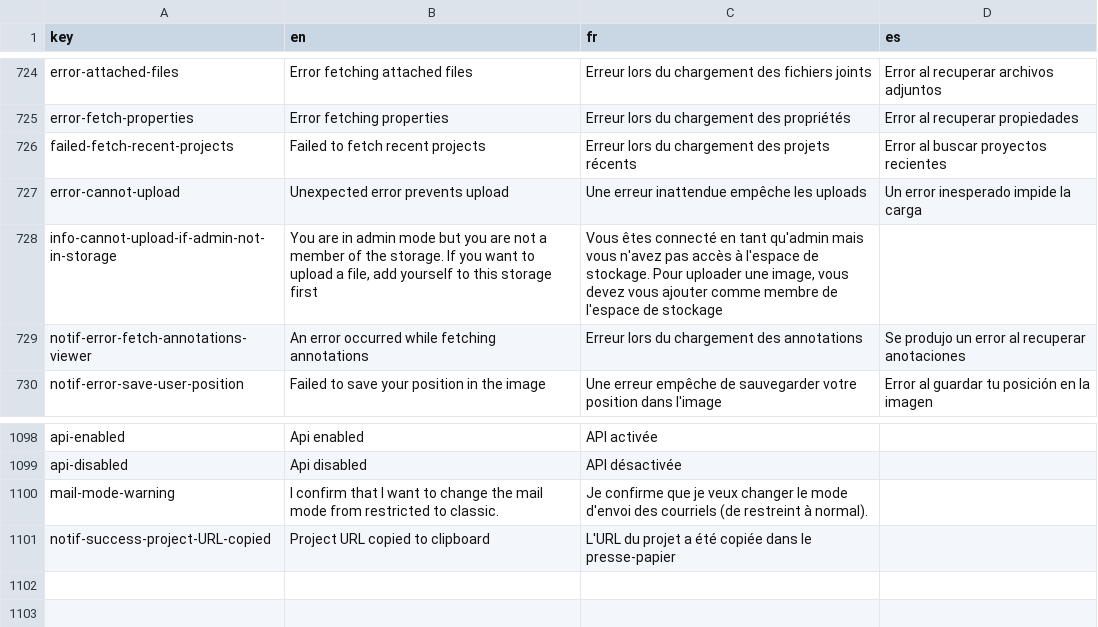
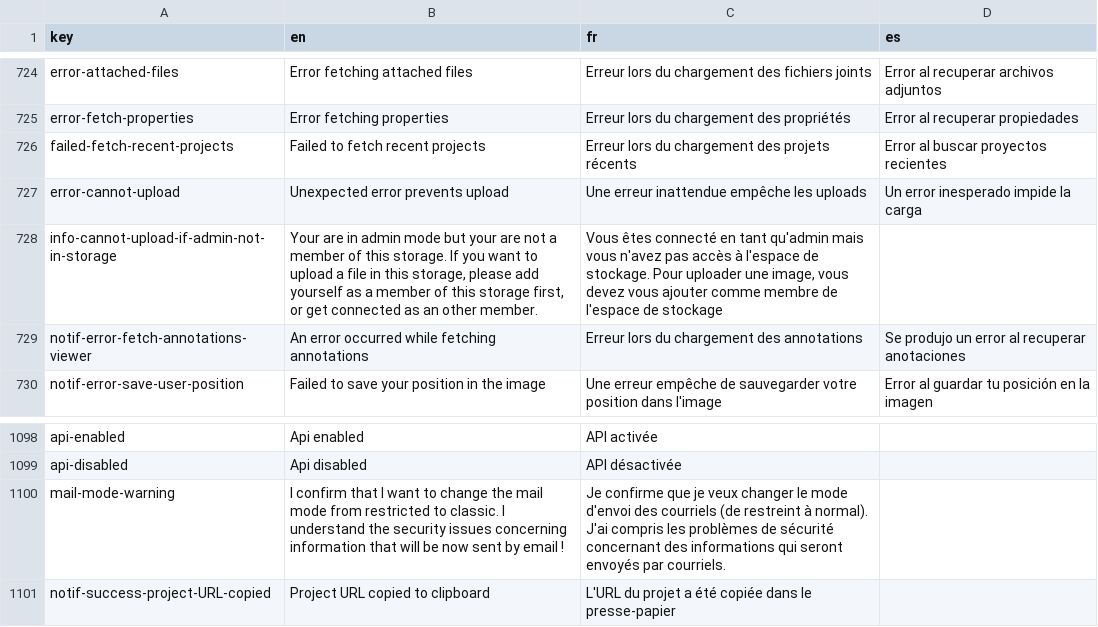
Before and after one commit to cytomine/Cytomine-Web-UI, a CSV file: src/locales/translations.csv, drawn as a sheet; only a part is shown, gaps mark what is left out.

Commit message:
fix: translation

```diff
--- a/src/locales/translations.csv
+++ b/src/locales/translations.csv
@@ -727,3 +727,3 @@ failed-fetch-recent-projects,Failed to fetch recent projects,Erreur lors du char
 error-cannot-upload,Unexpected error prevents upload,Une erreur inattendue empêche les uploads,Un error inesperado impide la carga
-info-cannot-upload-if-admin-not-in-storage,"You are in admin mode but you are not a member of the storage. If you want to upload a file, add yourself to this storage first","Vous êtes connecté en tant qu'admin mais vous n'avez pas accès à l'espace de stockage. Pour uploader une image, vous devez vous ajouter comme membre de l'espace de stockage"
+info-cannot-upload-if-admin-not-in-storage,"Your are in admin mode but your are not a member of this storage. If you want to upload a file in this storage, please add yourself as a member of this storage first, or get connected as an other member.","Vous êtes connecté en tant qu'admin mais vous n'avez pas accès à l'espace de stockage. Pour uploader une image, vous devez vous ajouter comme membre de l'espace de stockage"
 notif-error-fetch-annotations-viewer,An error occurred while fetching annotations,Erreur lors du chargement des annotations,Se produjo un error al recuperar anotaciones
@@ -1099,3 +1099,3 @@ api-enabled,Api enabled,API activée
 api-disabled,Api disabled,API désactivée
-mail-mode-warning, I confirm that I want to change the mail mode from restricted to classic., Je confirme que je veux changer le mode d'envoi des courriels (de restreint à normal).
+mail-mode-warning, I confirm that I want to change the mail mode from restricted to classic. I understand the security issues concerning information that will be now sent by email !, Je confirme que je veux changer le mode d'envoi des courriels (de restreint à normal). J'ai compris les problèmes de sécurité concernant des informations qui seront envoyés par courriels.
 notif-success-project-URL-copied, Project URL copied to clipboard,L'URL du projet a été copiée dans le presse-papier
```
